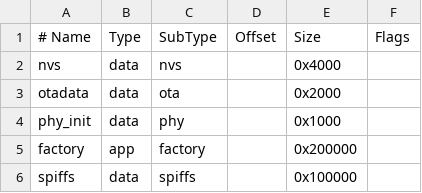
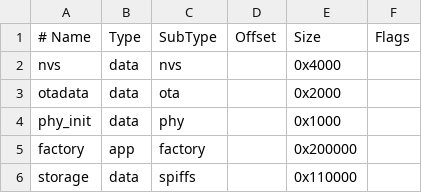
Before and after one commit to tlmtcg/Thermostat_esp32s3, a CSV file: partitions.csv, drawn as a sheet.

```diff
--- a/partitions.csv
+++ b/partitions.csv
@@ -5,2 +5,2 @@ phy_init, data, phy,     ,        0x1000,
 factory,  app,  factory, ,        0x200000,
-spiffs,   data, spiffs,  ,        0x100000,
+storage,   data, spiffs,  ,        0x110000,
```
Also changed, not shown: 32 other files.
